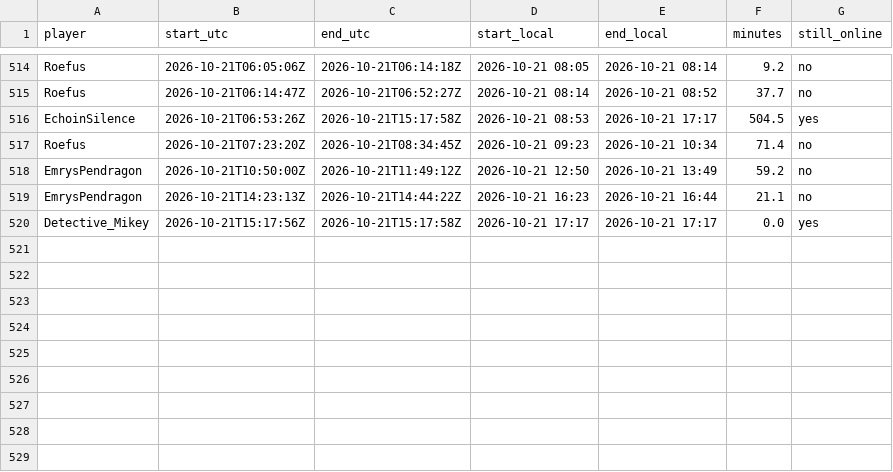
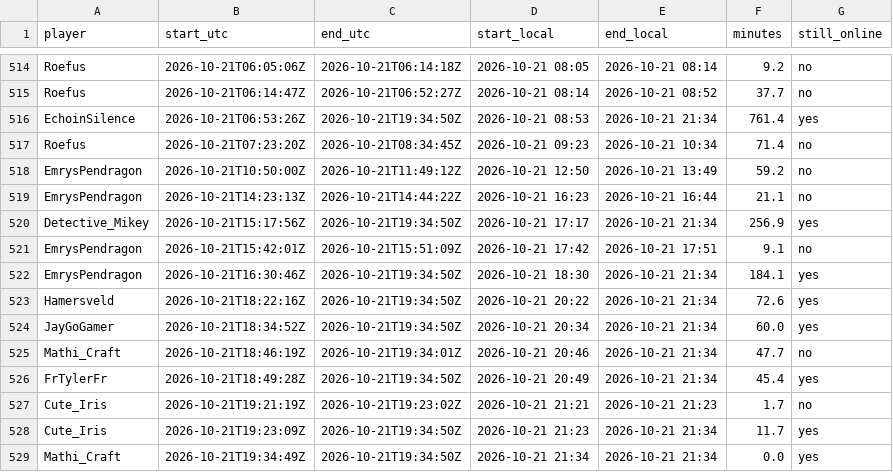
Before and after one commit to mathijsboogaert/Voxel, a CSV file: docs/data/voxel-sessions.csv, drawn as a sheet; only a part is shown, gaps mark what is left out.

```diff
--- a/docs/data/voxel-sessions.csv
+++ b/docs/data/voxel-sessions.csv
@@ -515,3 +515,3 @@ Roefus,2026-10-21T06:05:06Z,2026-10-21T06:14:18Z,2026-10-21 08:05,2026-10-21 08:
 Roefus,2026-10-21T06:14:47Z,2026-10-21T06:52:27Z,2026-10-21 08:14,2026-10-21 08:52,37.7,no
-EchoinSilence,2026-10-21T06:53:26Z,2026-10-21T15:17:58Z,2026-10-21 08:53,2026-10-21 17:17,504.5,yes
+EchoinSilence,2026-10-21T06:53:26Z,2026-10-21T19:34:50Z,2026-10-21 08:53,2026-10-21 21:34,761.4,yes
 Roefus,2026-10-21T07:23:20Z,2026-10-21T08:34:45Z,2026-10-21 09:23,2026-10-21 10:34,71.4,no
@@ -519,2 +519,11 @@ EmrysPendragon,2026-10-21T10:50:00Z,2026-10-21T11:49:12Z,2026-10-21 12:50,2026-1
 EmrysPendragon,2026-10-21T14:23:13Z,2026-10-21T14:44:22Z,2026-10-21 16:23,2026-10-21 16:44,21.1,no
-Detective_Mikey,2026-10-21T15:17:56Z,2026-10-21T15:17:58Z,2026-10-21 17:17,2026-10-21 17:17,0.0,yes
+Detective_Mikey,2026-10-21T15:17:56Z,2026-10-21T19:34:50Z,2026-10-21 17:17,2026-10-21 21:34,256.9,yes
+EmrysPendragon,2026-10-21T15:42:01Z,2026-10-21T15:51:09Z,2026-10-21 17:42,2026-10-21 17:51,9.1,no
+EmrysPendragon,2026-10-21T16:30:46Z,2026-10-21T19:34:50Z,2026-10-21 18:30,2026-10-21 21:34,184.1,yes
+Hamersveld,2026-10-21T18:22:16Z,2026-10-21T19:34:50Z,2026-10-21 20:22,2026-10-21 21:34,72.6,yes
+JayGoGamer,2026-10-21T18:34:52Z,2026-10-21T19:34:50Z,2026-10-21 20:34,2026-10-21 21:34,60.0,yes
+Mathi_Craft,2026-10-21T18:46:19Z,2026-10-21T19:34:01Z,2026-10-21 20:46,2026-10-21 21:34,47.7,no
+FrTylerFr,2026-10-21T18:49:28Z,2026-10-21T19:34:50Z,2026-10-21 20:49,2026-10-21 21:34,45.4,yes
+Cute_Iris,2026-10-21T19:21:19Z,2026-10-21T19:23:02Z,2026-10-21 21:21,2026-10-21 21:23,1.7,no
+Cute_Iris,2026-10-21T19:23:09Z,2026-10-21T19:34:50Z,2026-10-21 21:23,2026-10-21 21:34,11.7,yes
+Mathi_Craft,2026-10-21T19:34:49Z,2026-10-21T19:34:50Z,2026-10-21 21:34,2026-10-21 21:34,0.0,yes
```
Also changed, not shown: docs/data/afk-history.csv, docs/data/voxel-hourly.csv, 5 other files.
